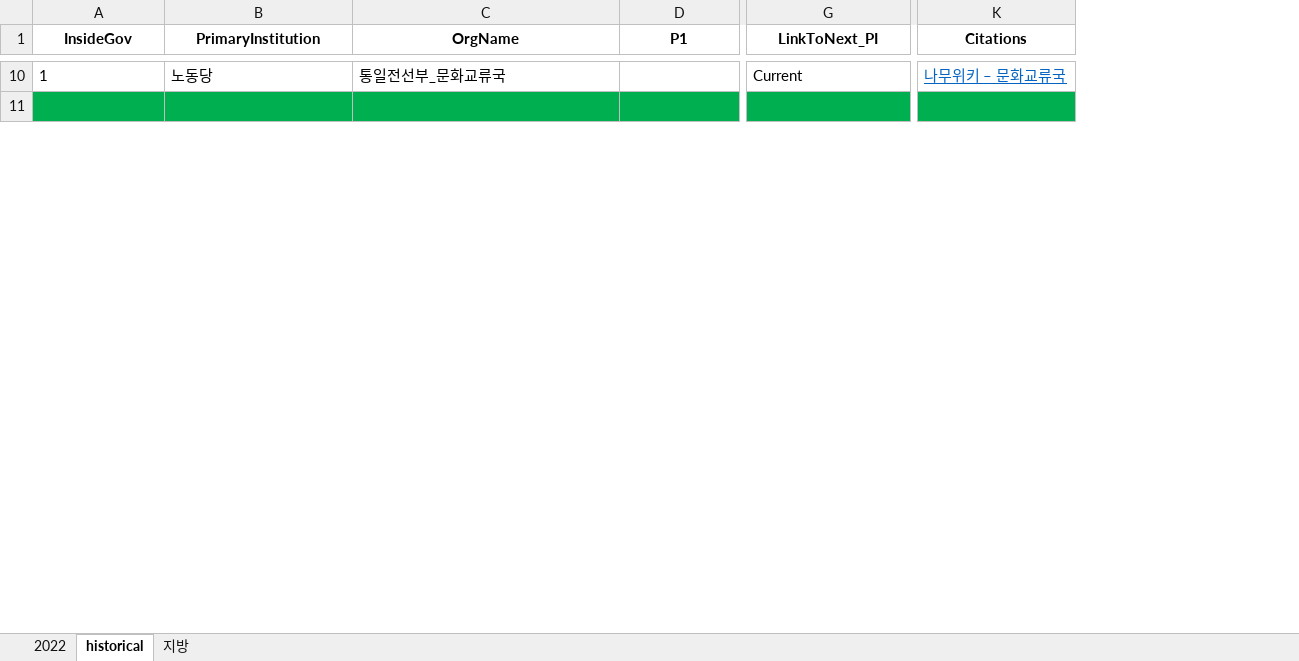
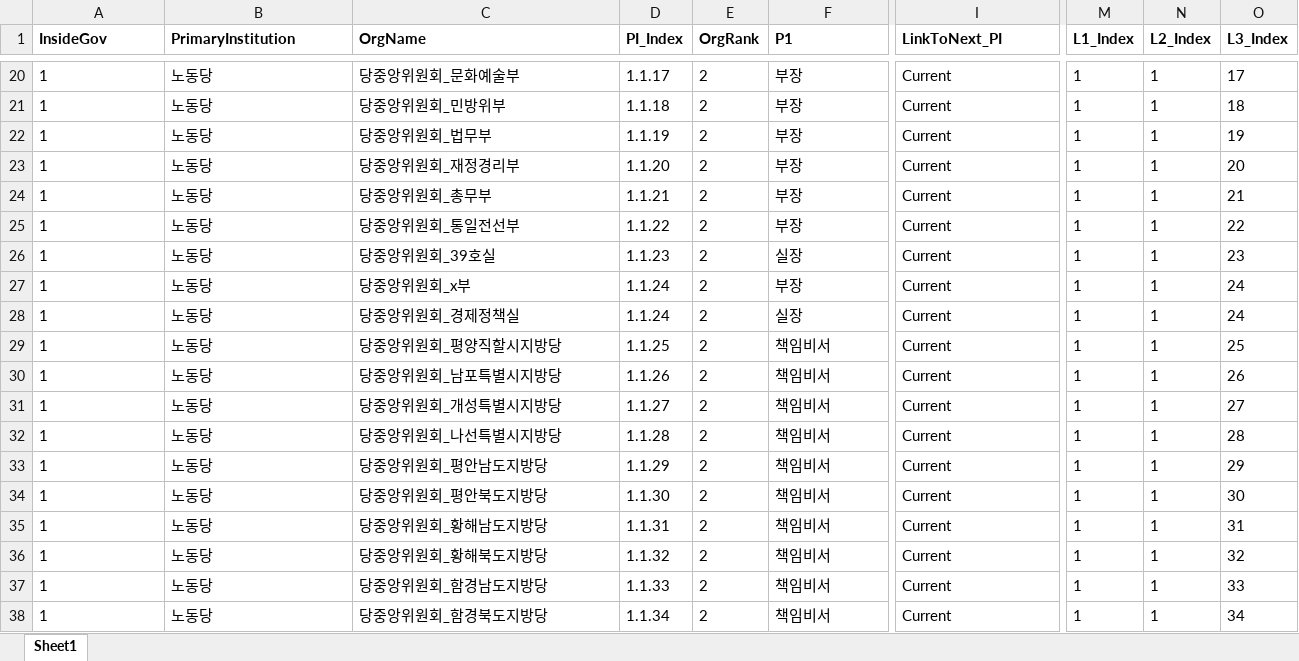
Before and after one commit to seouljake/nkelites, an Excel workbook: data/combined data/combined data - 1 cleaning/cleaning step 2 - career/2.7 orgtree position & rank/1.0 orgtree_position_rank.xlsx, sheet Sheet1, drawn as a sheet; only a part is shown, gaps mark what is left out; values as stored, in another font and other column widths than the file's, no borders; removed rows and columns are numbered as before the commit, all else as after; rows hold the shown columns only; the diff covers the shown part only; the diff names each change by its address in the sheet, - before the commit and + after, or states it on an @@ line.

```diff
--- a/data/combined data/combined data - 1 cleaning/cleaning step 2 - career/2.7 orgtree position & rank/1.0 orgtree_position_rank.xlsx (sheet Sheet1)
+++ b/data/combined data/combined data - 1 cleaning/cleaning step 2 - career/2.7 orgtree position & rank/1.0 orgtree_position_rank.xlsx (sheet Sheet1)
-sheet tab: historical
+sheet tab: Sheet1
-sheet tab: 2022
-sheet tab: 지방
+column D (PI_Index), rows 20-21: 1.1.17 | 1.1.18
+column E (OrgRank), rows 20-21: 2 | 2
-column K (Citations), row 10: 나무위키 – 문화교류국
+column M (L1_Index), rows 20-21: 1 | 1
+column N (L2_Index), rows 20-21: 1 | 1
+column O (L3_Index), rows 20-21: 17 | 18
-A1:C1 alignment: center
+A1:C1 alignment: left
-F1:I1 alignment: center
+F1:I1 alignment: left
-C20 (OrgName): 통일전선부_문화교류국
+C20 (OrgName): 당중앙위원회_문화예술부
-F20 (P1): (empty)
+F20 (P1): 부장
-row 21: (empty)
+row 21: 1 | 노동당 | 당중앙위원회_민방위부 | 1.1.18 | 2 | 부장 | Current | 1 | 1 | 18
-A21:C21 fill: #00B050
+A21:C21 fill: none
-F21:I21 fill: #00B050
+F21:I21 fill: none
+row 22: 1 | 노동당 | 당중앙위원회_법무부 | 1.1.19 | 2 | 부장 | Current | 1 | 1 | 19
+row 23: 1 | 노동당 | 당중앙위원회_재정경리부 | 1.1.20 | 2 | 부장 | Current | 1 | 1 | 20
+row 24: 1 | 노동당 | 당중앙위원회_총무부 | 1.1.21 | 2 | 부장 | Current | 1 | 1 | 21
+row 25: 1 | 노동당 | 당중앙위원회_통일전선부 | 1.1.22 | 2 | 부장 | Current | 1 | 1 | 22
+row 26: 1 | 노동당 | 당중앙위원회_39호실 | 1.1.23 | 2 | 실장 | Current | 1 | 1 | 23
+row 27: 1 | 노동당 | 당중앙위원회_x부 | 1.1.24 | 2 | 부장 | Current | 1 | 1 | 24
+row 28: 1 | 노동당 | 당중앙위원회_경제정책실 | 1.1.24 | 2 | 실장 | Current | 1 | 1 | 24
+row 29: 1 | 노동당 | 당중앙위원회_평양직할시지방당 | 1.1.25 | 2 | 책임비서 | Current | 1 | 1 | 25
+row 30: 1 | 노동당 | 당중앙위원회_남포특별시지방당 | 1.1.26 | 2 | 책임비서 | Current | 1 | 1 | 26
+row 31: 1 | 노동당 | 당중앙위원회_개성특별시지방당 | 1.1.27 | 2 | 책임비서 | Current | 1 | 1 | 27
+row 32: 1 | 노동당 | 당중앙위원회_나선특별시지방당 | 1.1.28 | 2 | 책임비서 | Current | 1 | 1 | 28
+row 33: 1 | 노동당 | 당중앙위원회_평안남도지방당 | 1.1.29 | 2 | 책임비서 | Current | 1 | 1 | 29
+row 34: 1 | 노동당 | 당중앙위원회_평안북도지방당 | 1.1.30 | 2 | 책임비서 | Current | 1 | 1 | 30
+row 35: 1 | 노동당 | 당중앙위원회_황해남도지방당 | 1.1.31 | 2 | 책임비서 | Current | 1 | 1 | 31
+row 36: 1 | 노동당 | 당중앙위원회_황해북도지방당 | 1.1.32 | 2 | 책임비서 | Current | 1 | 1 | 32
+row 37: 1 | 노동당 | 당중앙위원회_함경남도지방당 | 1.1.33 | 2 | 책임비서 | Current | 1 | 1 | 33
+row 38: 1 | 노동당 | 당중앙위원회_함경북도지방당 | 1.1.34 | 2 | 책임비서 | Current | 1 | 1 | 34
```
Also changed, not shown: 121 added rows, 7 removed rows, 40 edited cells and cell formats elsewhere in this sheet, data/combined data/combined data - 2 tables/transactions.xlsx, 4 other files.
